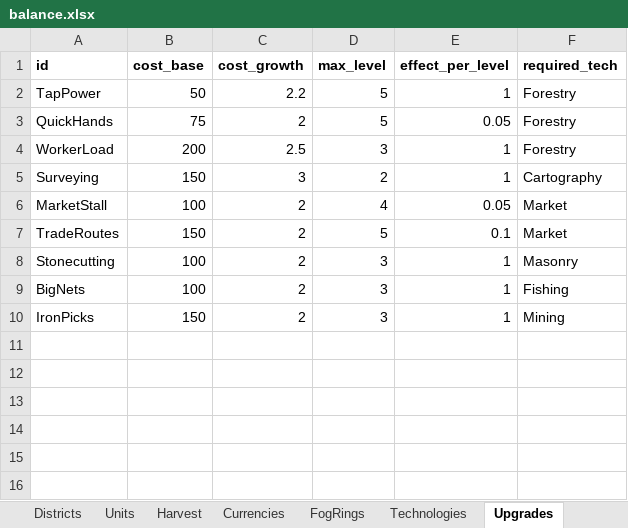
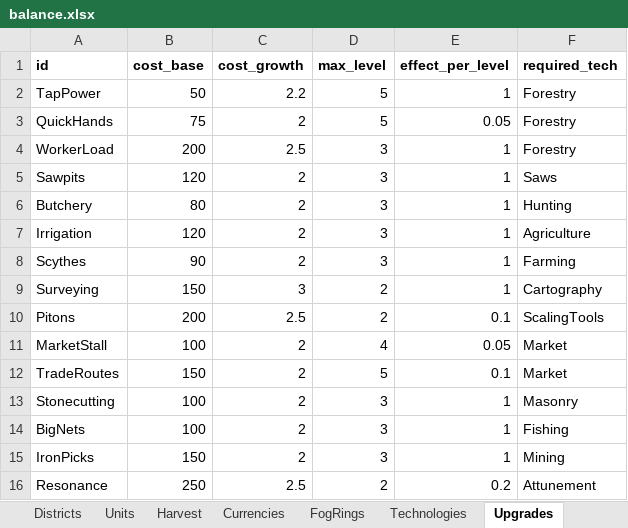
Before and after one commit to LadisCodi/kingdom, an Excel workbook: balance/balance.xlsx, sheet Upgrades, drawn as a sheet; values as stored, in another font and other column widths than the file's, no borders; the diff names each change by its address in the sheet, - before the commit and + after, or states it on an @@ line.

```diff
--- a/balance/balance.xlsx (sheet Upgrades)
+++ b/balance/balance.xlsx (sheet Upgrades)
+row 5: Sawpits | 120 | 2 | 3 | 1 | Saws
+row 6: Butchery | 80 | 2 | 3 | 1 | Hunting
+row 7: Irrigation | 120 | 2 | 3 | 1 | Agriculture
+row 8: Scythes | 90 | 2 | 3 | 1 | Farming
+row 10: Pitons | 200 | 2.5 | 2 | 0.1 | ScalingTools
+row 16: Resonance | 250 | 2.5 | 2 | 0.2 | Attunement
```
Also changed, not shown: sheet Technologies, sheet Harvest, 13 other files.
